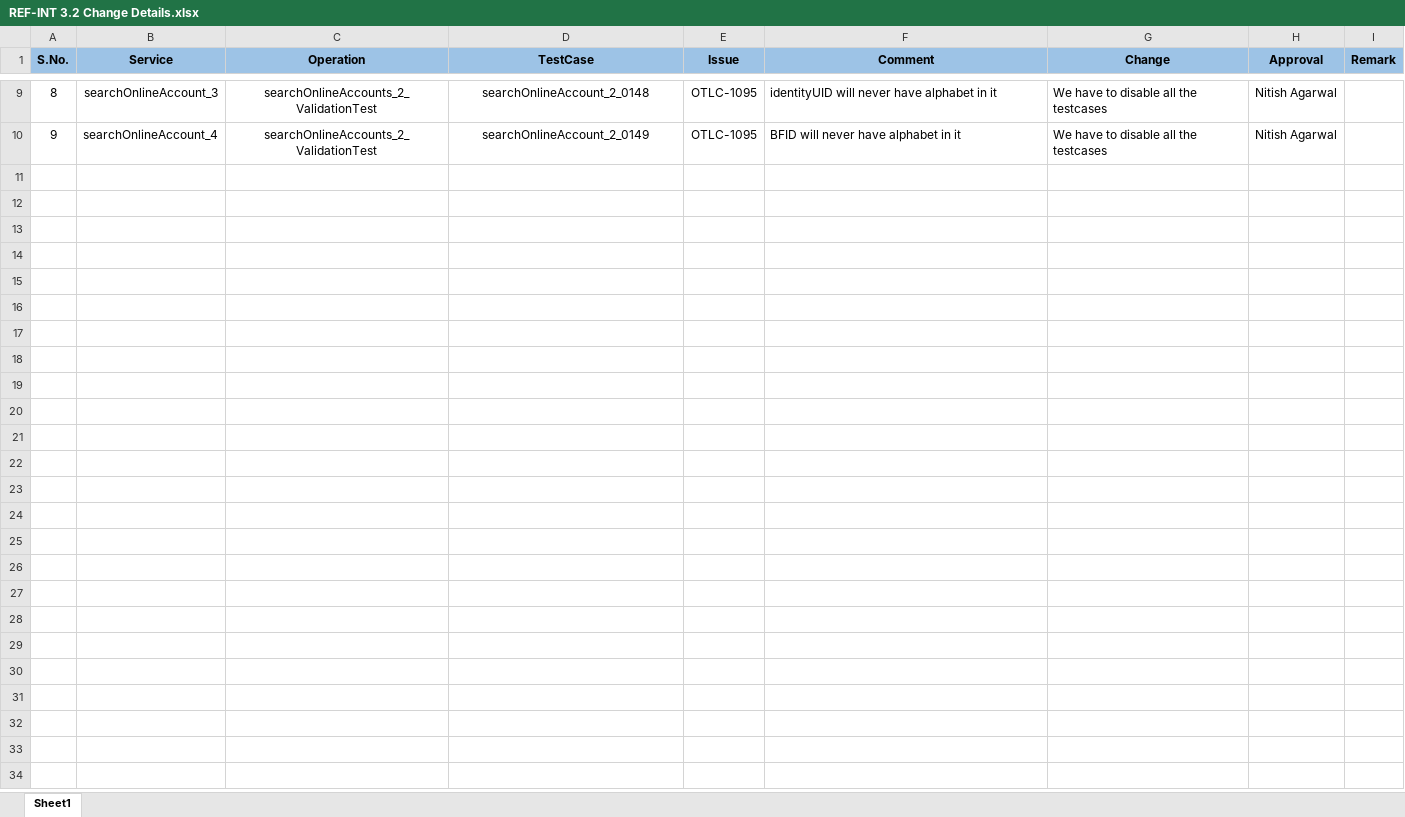
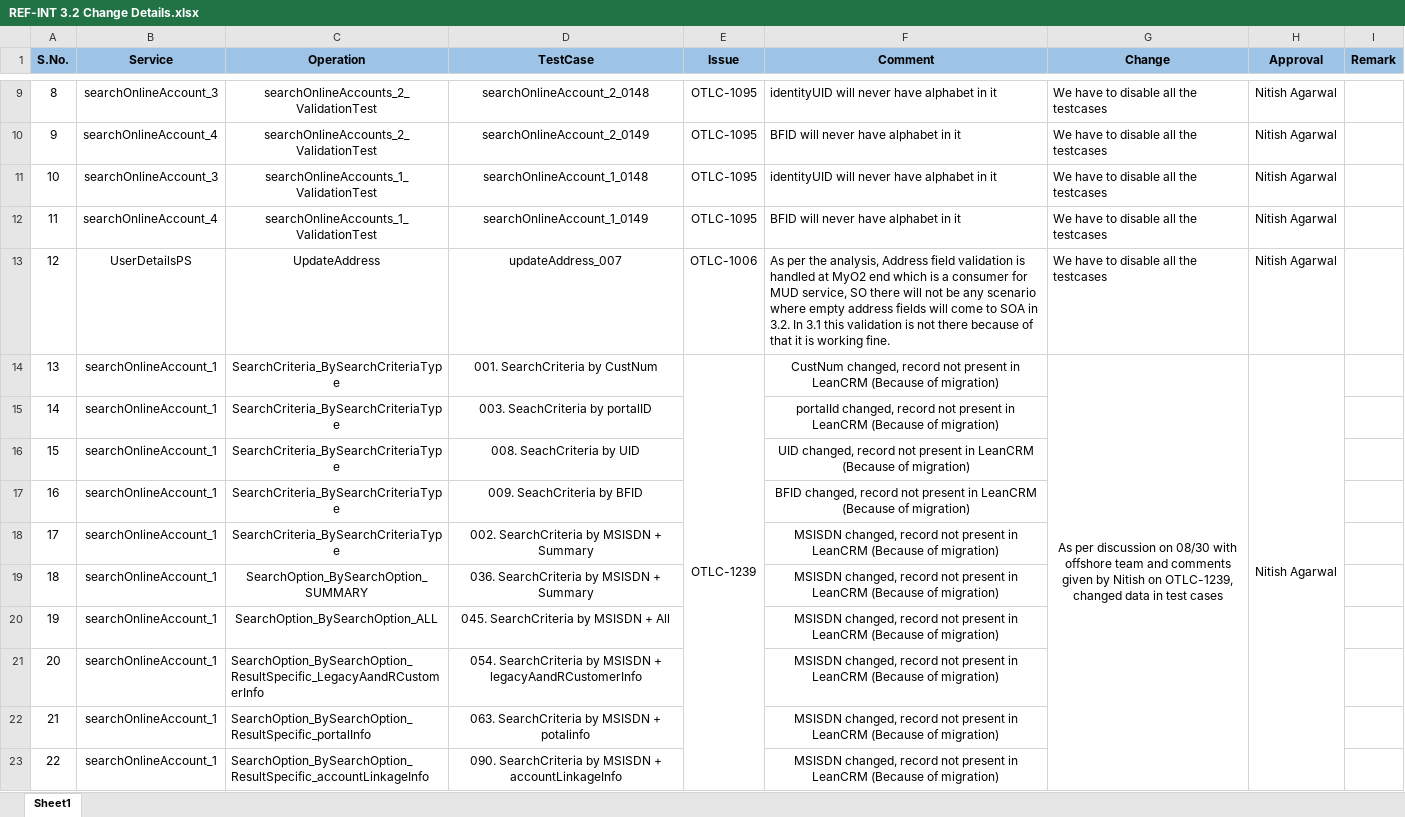
Before and after one commit to hussainvhora/BMV_SOAP_PACKS, an Excel workbook: REF-INT 3.2 Change Details.xlsx, sheet Sheet1, drawn as a sheet; only a part is shown, gaps mark what is left out; values as stored, in another font and other column widths than the file's, no borders; the diff covers the shown part only; the diff names each change by its address in the sheet, - before the commit and + after, or states it on an @@ line.

Commit message:
[AS]- Updated PEF-INT 3.2 Change Details sheet

```diff
--- a/REF-INT 3.2 Change Details.xlsx (sheet Sheet1)
+++ b/REF-INT 3.2 Change Details.xlsx (sheet Sheet1)
+row 11: 10 | searchOnlineAccount_3 | searchOnlineAccounts_1_ValidationTest | searchOnlineAccount_1_0148 | OTLC-1095 | identityUID will never have alphabet in it | We have to disable all the testcases | Nitish Agarwal
+row 12: 11 | searchOnlineAccount_4 | searchOnlineAccounts_1_ValidationTest | searchOnlineAccount_1_0149 | OTLC-1095 | BFID will never have alphabet in it | We have to disable all the testcases | Nitish Agarwal
+row 13: 12 | UserDetailsPS | UpdateAddress | updateAddress_007 | OTLC-1006 | As per the analysis, Address field validation is handled at MyO2 end which is a consumer for MUD service, SO there will not be any scenario where empty address fields will come to SOA in 3.2. In 3.1 this validation is not there because of that it is working fine. | We have to disable all the testcases | Nitish Agarwal
+row 14: 13 | searchOnlineAccount_1 | SearchCriteria_BySearchCriteriaType | 001. SearchCriteria by CustNum | OTLC-1239 | CustNum changed, record not present in LeanCRM (Because of migration) | As per discussion on 08/30 with offshore team and comments given by Nitish on OTLC-1239, changed data in test cases | Nitish Agarwal
+row 15: 14 | searchOnlineAccount_1 | SearchCriteria_BySearchCriteriaType | 003. SeachCriteria by portalID |  | portalId changed, record not present in LeanCRM (Because of migration)
+row 16: 15 | searchOnlineAccount_1 | SearchCriteria_BySearchCriteriaType | 008. SeachCriteria by UID |  | UID changed, record not present in LeanCRM (Because of migration)
+row 17: 16 | searchOnlineAccount_1 | SearchCriteria_BySearchCriteriaType | 009. SeachCriteria by BFID |  | BFID changed, record not present in LeanCRM (Because of migration)
+row 18: 17 | searchOnlineAccount_1 | SearchCriteria_BySearchCriteriaType | 002. SearchCriteria by MSISDN + Summary |  | MSISDN changed, record not present in LeanCRM (Because of migration)
+row 19: 18 | searchOnlineAccount_1 | SearchOption_BySearchOption_SUMMARY | 036. SearchCriteria by MSISDN + Summary |  | MSISDN changed, record not present in LeanCRM (Because of migration)
+row 20: 19 | searchOnlineAccount_1 | SearchOption_BySearchOption_ALL | 045. SearchCriteria by MSISDN + All |  | MSISDN changed, record not present in LeanCRM (Because of migration)
+row 21: 20 | searchOnlineAccount_1 | SearchOption_BySearchOption_ResultSpecific_LegacyAandRCustomerInfo | 054. SearchCriteria by MSISDN + legacyAandRCustomerInfo |  | MSISDN changed, record not present in LeanCRM (Because of migration)
+row 22: 21 | searchOnlineAccount_1 | SearchOption_BySearchOption_ResultSpecific_portalInfo | 063. SearchCriteria by MSISDN + potalinfo |  | MSISDN changed, record not present in LeanCRM (Because of migration)
+row 23: 22 | searchOnlineAccount_1 | SearchOption_BySearchOption_ResultSpecific_accountLinkageInfo | 090. SearchCriteria by MSISDN + accountLinkageInfo |  | MSISDN changed, record not present in LeanCRM (Because of migration)
```
Also changed, not shown: 12 added rows elsewhere in this sheet.
